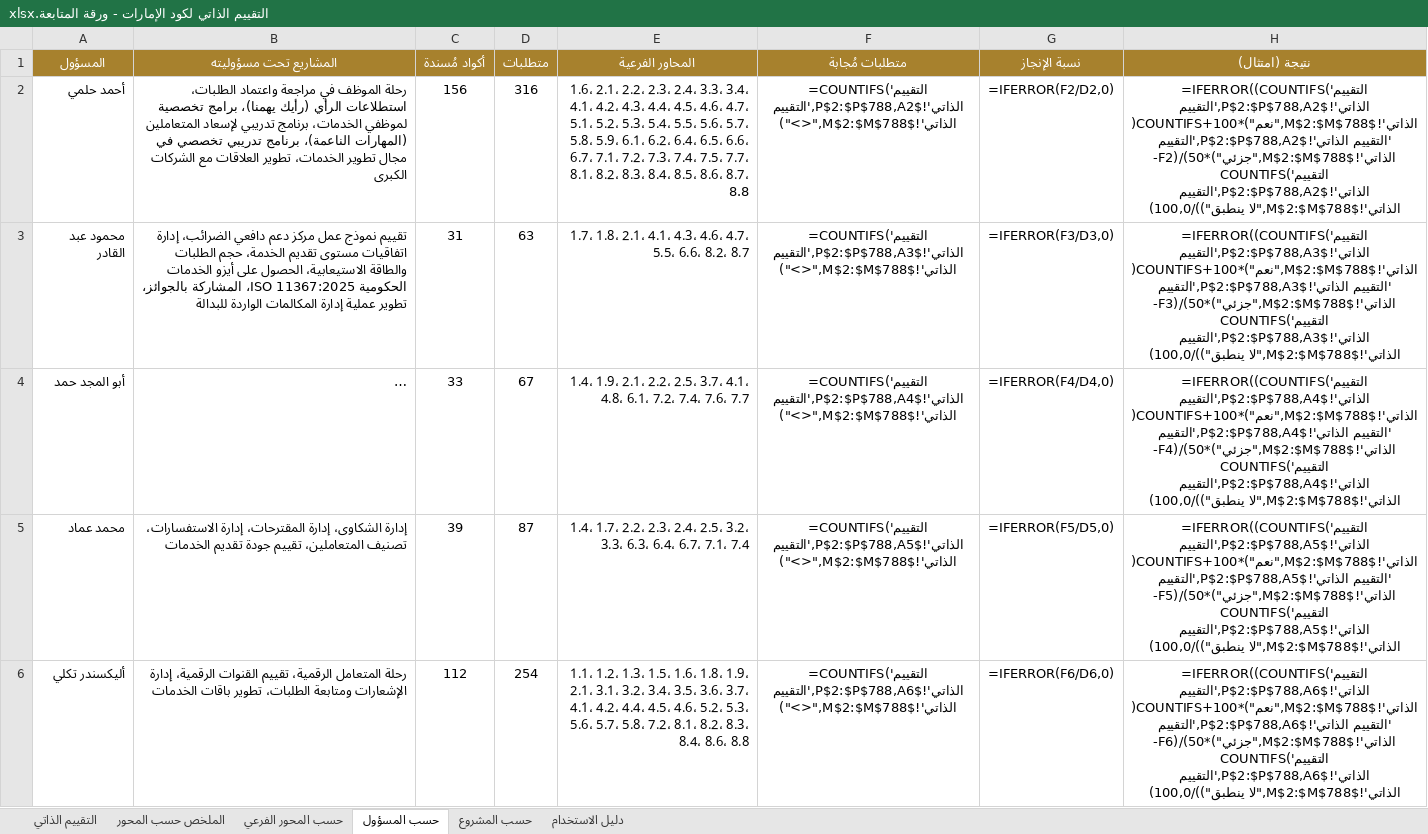
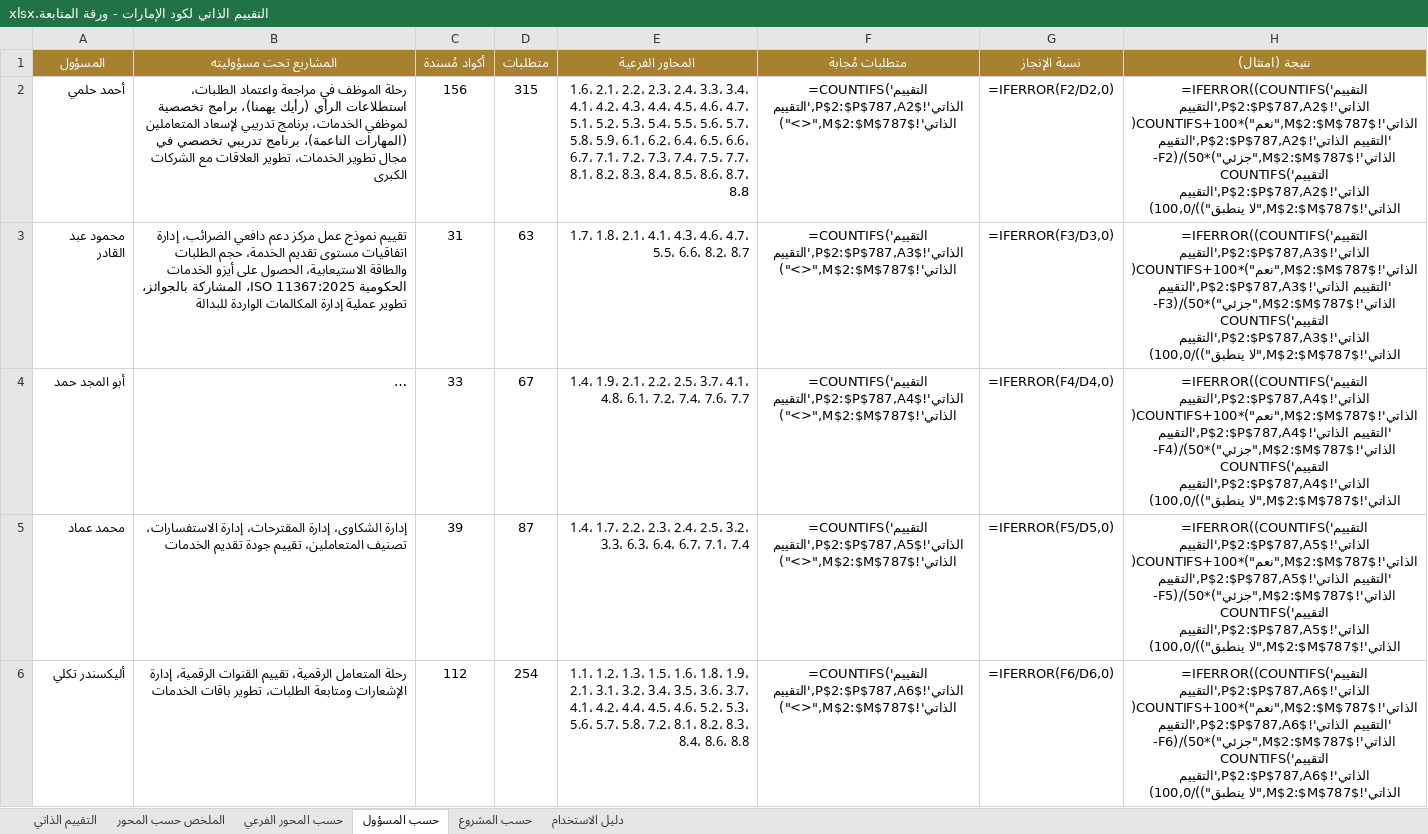
Before and after one commit to hellmation/Floor-images, an Excel workbook: uae-code-tool/release/التقييم الذاتي لكود الإمارات - ورقة المتابعة.xlsx, sheet حسب المسؤول, drawn as a sheet; long unchanged cells end in …; values as stored, in another font and other column widths than the file's, no borders; formulas without a stored value are shown as written; the diff names each change by its address in the sheet, - before the commit and + after, or states it on an @@ line.

```diff
--- a/uae-code-tool/release/التقييم الذاتي لكود الإمارات - ورقة المتابعة.xlsx (sheet حسب المسؤول)
+++ b/uae-code-tool/release/التقييم الذاتي لكود الإمارات - ورقة المتابعة.xlsx (sheet حسب المسؤول)
-D2 (متطلبات): 316
+D2 (متطلبات): 315
-F2 (متطلبات مُجابة): =COUNTIFS('التقييم الذاتي'!$P$2:$P$788,A2,'التقييم الذاتي'!$M$2:$M$788,"<>")
+F2 (متطلبات مُجابة): =COUNTIFS('التقييم الذاتي'!$P$2:$P$787,A2,'التقييم الذاتي'!$M$2:$M$787,"<>")
-H2 (نتيجة (امتثال)): =IFERROR((COUNTIFS('التقييم الذاتي'!$P$2:$P$788,A2,'التقييم الذاتي'!$M$2:$M$788,"نعم")*100+COUNTIFS('التقييم الذاتي'!$P$2:$P$788,A2,'التقييم الذاتي'!$M$2:$M$788,"جزئي")*50)/(F2-COUNTIFS('التقييم الذاتي'!$P$2:$P$788,A2,'التقييم الذاتي'!$M$2:$M$788,"لا ينطبق"))/100,0)
+H2 (نتيجة (امتثال)): =IFERROR((COUNTIFS('التقييم الذاتي'!$P$2:$P$787,A2,'التقييم الذاتي'!$M$2:$M$787,"نعم")*100+COUNTIFS('التقييم الذاتي'!$P$2:$P$787,A2,'التقييم الذاتي'!$M$2:$M$787,"جزئي")*50)/(F2-COUNTIFS('التقييم الذاتي'!$P$2:$P$787,A2,'التقييم الذاتي'!$M$2:$M$787,"لا ينطبق"))/100,0)
-F3 (متطلبات مُجابة): =COUNTIFS('التقييم الذاتي'!$P$2:$P$788,A3,'التقييم الذاتي'!$M$2:$M$788,"<>")
+F3 (متطلبات مُجابة): =COUNTIFS('التقييم الذاتي'!$P$2:$P$787,A3,'التقييم الذاتي'!$M$2:$M$787,"<>")
-H3 (نتيجة (امتثال)): =IFERROR((COUNTIFS('التقييم الذاتي'!$P$2:$P$788,A3,'التقييم الذاتي'!$M$2:$M$788,"نعم")*100+COUNTIFS('التقييم الذاتي'!$P$2:$P$788,A3,'التقييم الذاتي'!$M$2:$M$788,"جزئي")*50)/(F3-COUNTIFS('التقييم الذاتي'!$P$2:$P$788,A3,'التقييم الذاتي'!$M$2:$M$788,"لا ينطبق"))/100,0)
+H3 (نتيجة (امتثال)): =IFERROR((COUNTIFS('التقييم الذاتي'!$P$2:$P$787,A3,'التقييم الذاتي'!$M$2:$M$787,"نعم")*100+COUNTIFS('التقييم الذاتي'!$P$2:$P$787,A3,'التقييم الذاتي'!$M$2:$M$787,"جزئي")*50)/(F3-COUNTIFS('التقييم الذاتي'!$P$2:$P$787,A3,'التقييم الذاتي'!$M$2:$M$787,"لا ينطبق"))/100,0)
-F4 (متطلبات مُجابة): =COUNTIFS('التقييم الذاتي'!$P$2:$P$788,A4,'التقييم الذاتي'!$M$2:$M$788,"<>")
+F4 (متطلبات مُجابة): =COUNTIFS('التقييم الذاتي'!$P$2:$P$787,A4,'التقييم الذاتي'!$M$2:$M$787,"<>")
-H4 (نتيجة (امتثال)): =IFERROR((COUNTIFS('التقييم الذاتي'!$P$2:$P$788,A4,'التقييم الذاتي'!$M$2:$M$788,"نعم")*100+COUNTIFS('التقييم الذاتي'!$P$2:$P$788,A4,'التقييم الذاتي'!$M$2:$M$788,"جزئي")*50)/(F4-COUNTIFS('التقييم الذاتي'!$P$2:$P$788,A4,'التقييم الذاتي'!$M$2:$M$788,"لا ينطبق"))/100,0)
+H4 (نتيجة (امتثال)): =IFERROR((COUNTIFS('التقييم الذاتي'!$P$2:$P$787,A4,'التقييم الذاتي'!$M$2:$M$787,"نعم")*100+COUNTIFS('التقييم الذاتي'!$P$2:$P$787,A4,'التقييم الذاتي'!$M$2:$M$787,"جزئي")*50)/(F4-COUNTIFS('التقييم الذاتي'!$P$2:$P$787,A4,'التقييم الذاتي'!$M$2:$M$787,"لا ينطبق"))/100,0)
-F5 (متطلبات مُجابة): =COUNTIFS('التقييم الذاتي'!$P$2:$P$788,A5,'التقييم الذاتي'!$M$2:$M$788,"<>")
+F5 (متطلبات مُجابة): =COUNTIFS('التقييم الذاتي'!$P$2:$P$787,A5,'التقييم الذاتي'!$M$2:$M$787,"<>")
-H5 (نتيجة (امتثال)): =IFERROR((COUNTIFS('التقييم الذاتي'!$P$2:$P$788,A5,'التقييم الذاتي'!$M$2:$M$788,"نعم")*100+COUNTIFS('التقييم الذاتي'!$P$2:$P$788,A5,'التقييم الذاتي'!$M$2:$M$788,"جزئي")*50)/(F5-COUNTIFS('التقييم الذاتي'!$P$2:$P$788,A5,'التقييم الذاتي'!$M$2:$M$788,"لا ينطبق"))/100,0)
+H5 (نتيجة (امتثال)): =IFERROR((COUNTIFS('التقييم الذاتي'!$P$2:$P$787,A5,'التقييم الذاتي'!$M$2:$M$787,"نعم")*100+COUNTIFS('التقييم الذاتي'!$P$2:$P$787,A5,'التقييم الذاتي'!$M$2:$M$787,"جزئي")*50)/(F5-COUNTIFS('التقييم الذاتي'!$P$2:$P$787,A5,'التقييم الذاتي'!$M$2:$M$787,"لا ينطبق"))/100,0)
-F6 (متطلبات مُجابة): =COUNTIFS('التقييم الذاتي'!$P$2:$P$788,A6,'التقييم الذاتي'!$M$2:$M$788,"<>")
+F6 (متطلبات مُجابة): =COUNTIFS('التقييم الذاتي'!$P$2:$P$787,A6,'التقييم الذاتي'!$M$2:$M$787,"<>")
-H6 (نتيجة (امتثال)): =IFERROR((COUNTIFS('التقييم الذاتي'!$P$2:$P$788,A6,'التقييم الذاتي'!$M$2:$M$788,"نعم")*100+COUNTIFS('التقييم الذاتي'!$P$2:$P$788,A6,'التقييم الذاتي'!$M$2:$M$788,"جزئي")*50)/(F6-COUNTIFS('التقييم الذاتي'!$P$2:$P$788,A6,'التقييم الذاتي'!$M$2:$M$788,"لا ينطبق"))/100,0)
+H6 (نتيجة (امتثال)): =IFERROR((COUNTIFS('التقييم الذاتي'!$P$2:$P$787,A6,'التقييم الذاتي'!$M$2:$M$787,"نعم")*100+COUNTIFS('التقييم الذاتي'!$P$2:$P$787,A6,'التقييم الذاتي'!$M$2:$M$787,"جزئي")*50)/(F6-COUNTIFS('التقييم الذاتي'!$P$2:$P$787,A6,'التقييم الذاتي'!$M$2:$M$787,"لا ينطبق"))/100,0)
```
Also changed, not shown: sheet التقييم الذاتي, sheet حسب المحور الفرعي, sheet حسب المشروع, sheet الملخص حسب المحور, 29 other files.
